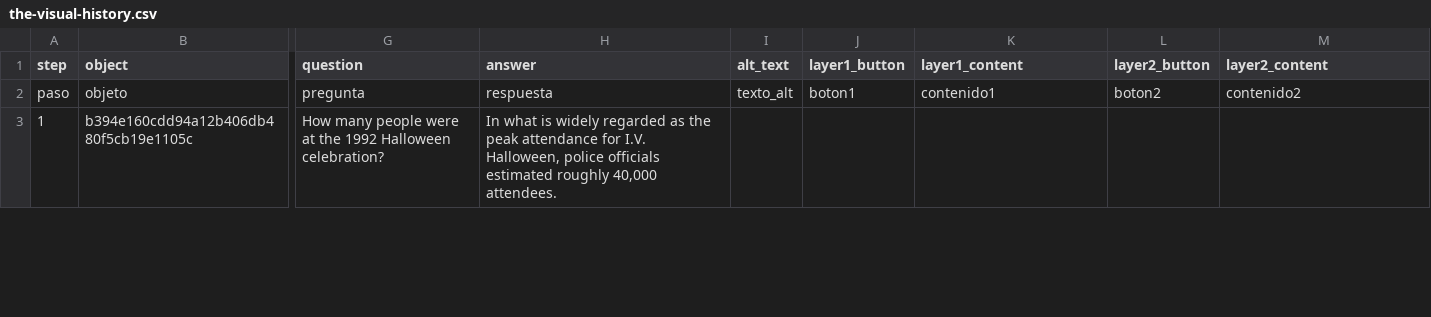
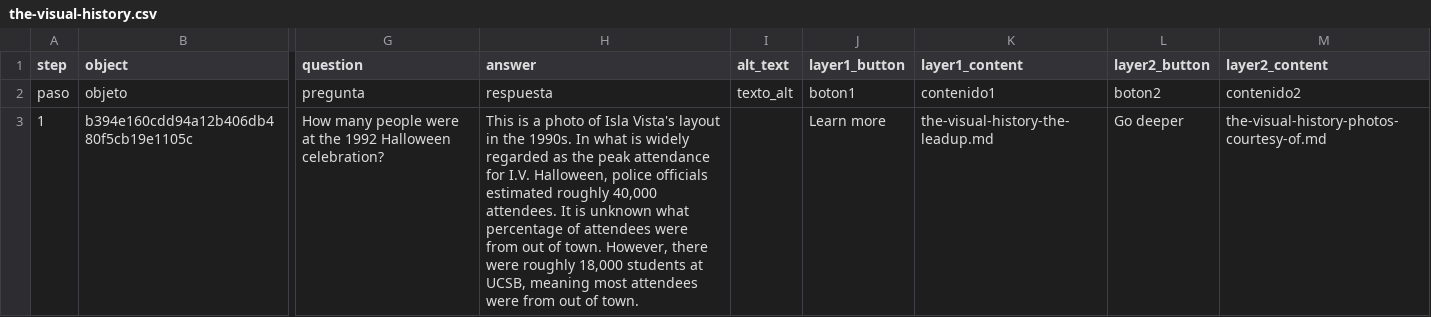
Before and after one commit to michellecisneros-sys/i.v.halloweenordinance, a CSV file: telar-content/spreadsheets/the-visual-history.csv, drawn as a sheet; only a part is shown, gaps mark what is left out; the diff covers the shown part only; the diff names each change by its address in the sheet, - before the commit and + after, or states it on an @@ line.

```diff
--- a/telar-content/spreadsheets/the-visual-history.csv
+++ b/telar-content/spreadsheets/the-visual-history.csv
-H3 (answer): In what is widely regarded as the peak attendance for I.V. Halloween, police officials estimated roughly 40,000 attendees.
+H3 (answer): This is a photo of Isla Vista's layout in the 1990s. In what is widely regarded as the peak attendance for I.V. Halloween, police officials estimated roughly 40,000 attendees. It is unknown what percentage of attendees were from out of town. However, there were roughly 18,000 students at UCSB, meaning most attendees were from out of town.
-J3 (layer1_button): (empty)
+J3 (layer1_button): Learn more
-K3 (layer1_content): (empty)
+K3 (layer1_content): the-visual-history-the-leadup.md
-L3 (layer2_button): (empty)
+L3 (layer2_button): Go deeper
-M3 (layer2_content): (empty)
+M3 (layer2_content): the-visual-history-photos-courtesy-of.md
```
Also changed, not shown: 18 edited cells elsewhere in this file, telar-content/spreadsheets/objects.csv, telar-content/spreadsheets/project.csv, 5 other files.
